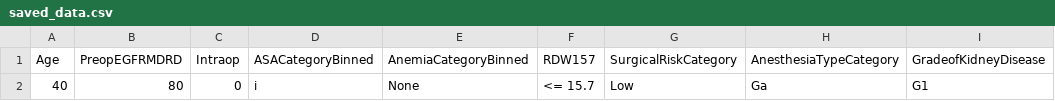
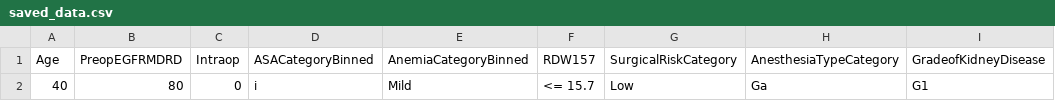
Before and after one commit to zach-tan3/llama, a CSV file: saved_data.csv, drawn as a sheet; only a part is shown; the diff names each change by its address in the sheet, - before the commit and + after, or states it on an @@ line.

Commit message:
Update saved_data.csv

```diff
--- a/saved_data.csv
+++ b/saved_data.csv
-E2 (AnemiaCategoryBinned): None
+E2 (AnemiaCategoryBinned): Mild
```
